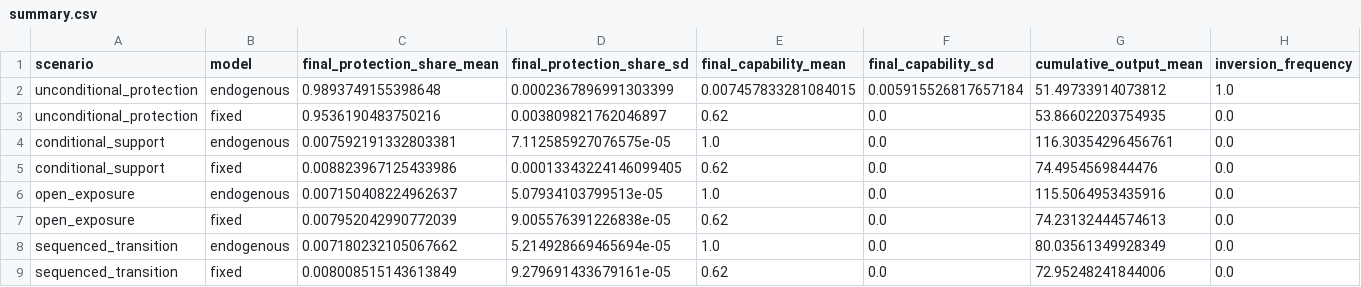
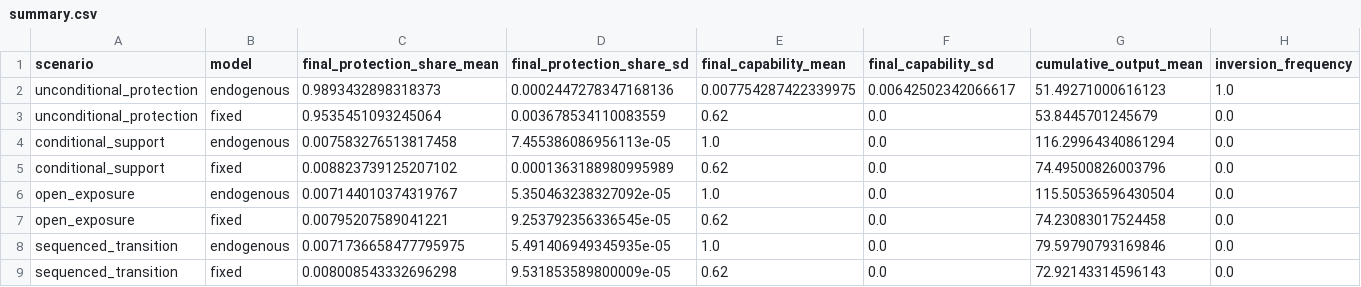
Before and after one commit to adrianlerer/therapeutic-economies-model, a CSV file: results/summary.csv, drawn as a sheet.

```diff
--- a/results/summary.csv
+++ b/results/summary.csv
@@ -1,9 +1,9 @@
 scenario,model,final_protection_share_mean,final_protection_share_sd,final_capability_mean,final_capability_sd,cumulative_output_mean,inversion_frequency
-unconditional_protection,endogenous,0.9893749155398648,0.0002367896991303399,0.007457833281084015,0.005915526817657184,51.49733914073812,1.0
-unconditional_protection,fixed,0.9536190483750216,0.003809821762046897,0.62,0.0,53.86602203754935,0.0
-conditional_support,endogenous,0.007592191332803381,7.112585927076575e-05,1.0,0.0,116.30354296456761,0.0
-conditional_support,fixed,0.008823967125433986,0.00013343224146099405,0.62,0.0,74.4954569844476,0.0
-open_exposure,endogenous,0.007150408224962637,5.07934103799513e-05,1.0,0.0,115.5064953435916,0.0
-open_exposure,fixed,0.007952042990772039,9.005576391226838e-05,0.62,0.0,74.23132444574613,0.0
-sequenced_transition,endogenous,0.007180232105067662,5.214928669465694e-05,1.0,0.0,80.03561349928349,0.0
-sequenced_transition,fixed,0.008008515143613849,9.279691433679161e-05,0.62,0.0,72.95248241844006,0.0
+unconditional_protection,endogenous,0.9893432898318373,0.0002447278347168136,0.007754287422339975,0.00642502342066617,51.49271000616123,1.0
+unconditional_protection,fixed,0.9535451093245064,0.003678534110083559,0.62,0.0,53.8445701245679,0.0
+conditional_support,endogenous,0.007583276513817458,7.455386086956113e-05,1.0,0.0,116.29964340861294,0.0
+conditional_support,fixed,0.008823739125207102,0.0001363188980995989,0.62,0.0,74.49500826003796,0.0
+open_exposure,endogenous,0.007144010374319767,5.350463238327092e-05,1.0,0.0,115.50536596430504,0.0
+open_exposure,fixed,0.00795207589041221,9.253792356336545e-05,0.62,0.0,74.23083017524458,0.0
+sequenced_transition,endogenous,0.0071736658477795975,5.491406949345935e-05,1.0,0.0,79.59790793169846,0.0
+sequenced_transition,fixed,0.008008543332696298,9.531853589800009e-05,0.62,0.0,72.92143314596143,0.0
```
Also changed, not shown: results/sensitivity.csv, results/trajectories.csv, 13 other files.
